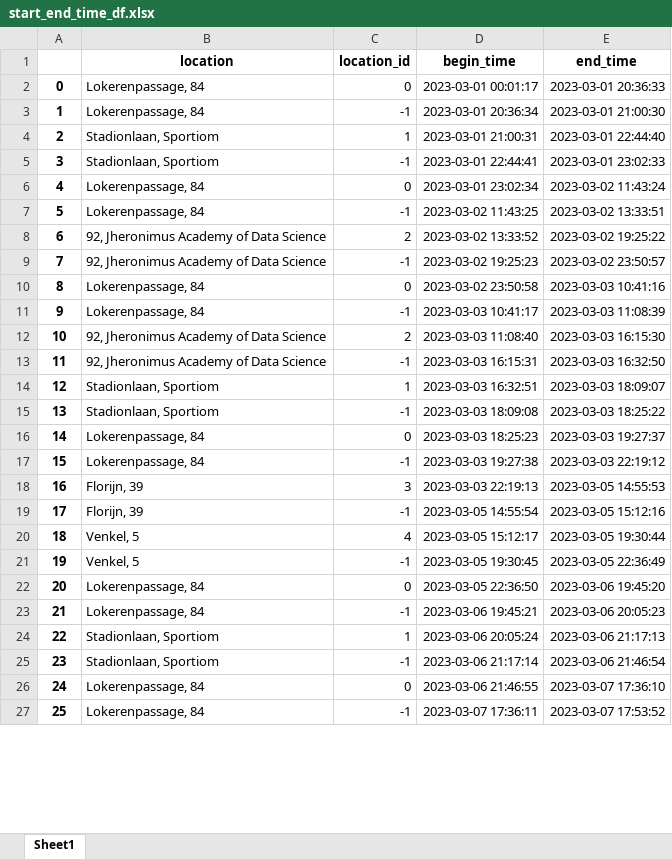
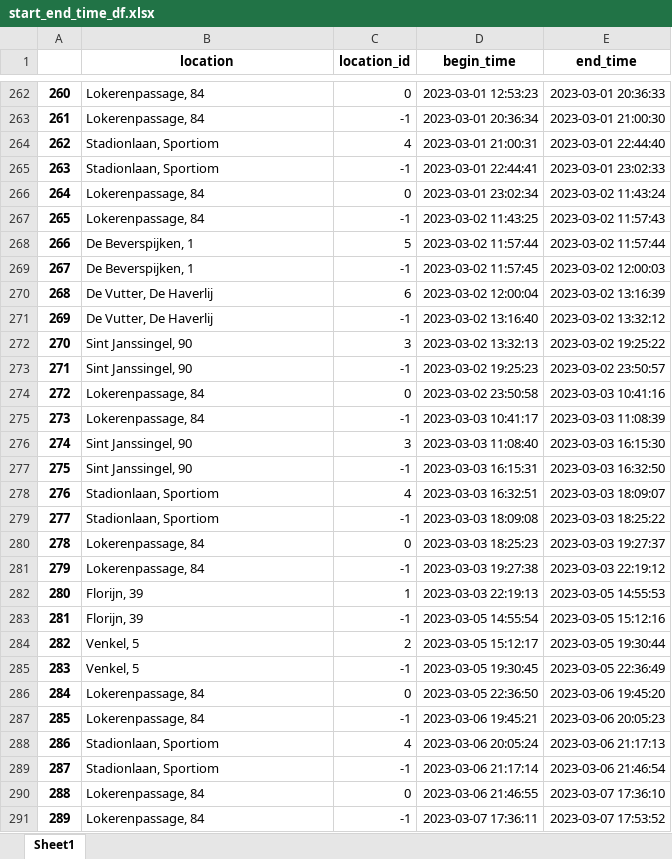
Before and after one commit to sandersiepel/JADS-politie-ob2, an Excel workbook: output/start_end_time_df.xlsx, sheet Sheet1, drawn as a sheet; only a part is shown, gaps mark what is left out; values as stored, in another font and other column widths than the file's, no borders; removed rows and columns are numbered as before the commit, all else as after; the diff covers the shown part only; the diff names each change by its address in the sheet, - before the commit and + after, or states it on an @@ line.

```diff
--- a/output/start_end_time_df.xlsx (sheet Sheet1)
+++ b/output/start_end_time_df.xlsx (sheet Sheet1)
@@ column A renumbered from row 262 down @@
-D262 (begin_time): 2023-03-01 00:01:17
+D262 (begin_time): 2023-03-01 12:53:23
-C264 (location_id): 1
+C264 (location_id): 4
-E267 (end_time): 2023-03-02 13:33:51
+E267 (end_time): 2023-03-02 11:57:43
-row 8: 6 | 92, Jheronimus Academy of Data Science | 2 | 2023-03-02 13:33:52 | 2023-03-02 19:25:22
+row 268: 266 | De Beverspijken, 1 | 5 | 2023-03-02 11:57:44 | 2023-03-02 11:57:44
+row 269: 267 | De Beverspijken, 1 | -1 | 2023-03-02 11:57:45 | 2023-03-02 12:00:03
+row 270: 268 | De Vutter, De Haverlij | 6 | 2023-03-02 12:00:04 | 2023-03-02 13:16:39
+row 271: 269 | De Vutter, De Haverlij | -1 | 2023-03-02 13:16:40 | 2023-03-02 13:32:12
+row 272: 270 | Sint Janssingel, 90 | 3 | 2023-03-02 13:32:13 | 2023-03-02 19:25:22
-B273 (location): 92, Jheronimus Academy of Data Science
+B273 (location): Sint Janssingel, 90
-B276:B277 (location): 92, Jheronimus Academy of Data Science
+B276:B277 (location): Sint Janssingel, 90
-C276 (location_id): 2
+C276 (location_id): 3
-C278 (location_id): 1
+C278 (location_id): 4
-C282 (location_id): 3
+C282 (location_id): 1
-C284 (location_id): 4
+C284 (location_id): 2
-C288 (location_id): 1
+C288 (location_id): 4
```
Also changed, not shown: 292 added rows and 185 edited cells elsewhere in this sheet, output/resampled_df_10_min.xlsx, 5 other files.
